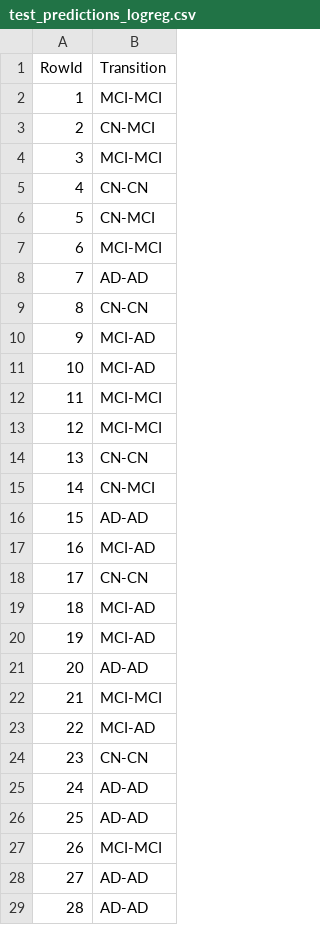
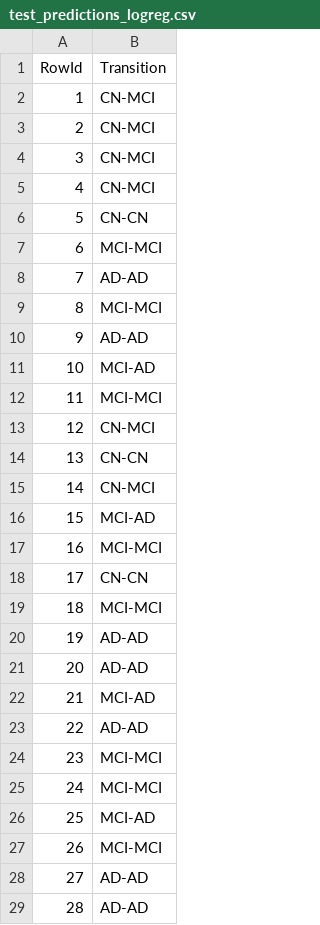
Before and after one commit to bohrges/DAA, a CSV file: test_predictions_logreg.csv, drawn as a sheet; only a part is shown; the diff covers the shown part only.

```diff
--- a/test_predictions_logreg.csv
+++ b/test_predictions_logreg.csv
@@ -1,27 +1,27 @@
 RowId,Transition
-1,MCI-MCI
+1,CN-MCI
 2,CN-MCI
-3,MCI-MCI
-4,CN-CN
-5,CN-MCI
+3,CN-MCI
+4,CN-MCI
+5,CN-CN
 6,MCI-MCI
 7,AD-AD
-8,CN-CN
-9,MCI-AD
+8,MCI-MCI
+9,AD-AD
 10,MCI-AD
 11,MCI-MCI
-12,MCI-MCI
+12,CN-MCI
 13,CN-CN
 14,CN-MCI
-15,AD-AD
-16,MCI-AD
+15,MCI-AD
+16,MCI-MCI
 17,CN-CN
-18,MCI-AD
-19,MCI-AD
+18,MCI-MCI
+19,AD-AD
 20,AD-AD
-21,MCI-MCI
-22,MCI-AD
-23,CN-CN
-24,AD-AD
-25,AD-AD
+21,MCI-AD
+22,AD-AD
+23,MCI-MCI
+24,MCI-MCI
+25,MCI-AD
 26,MCI-MCI
```
Also changed, not shown: 25 edited cells elsewhere in this file, test_predictions_svm.csv, 4 other files.
